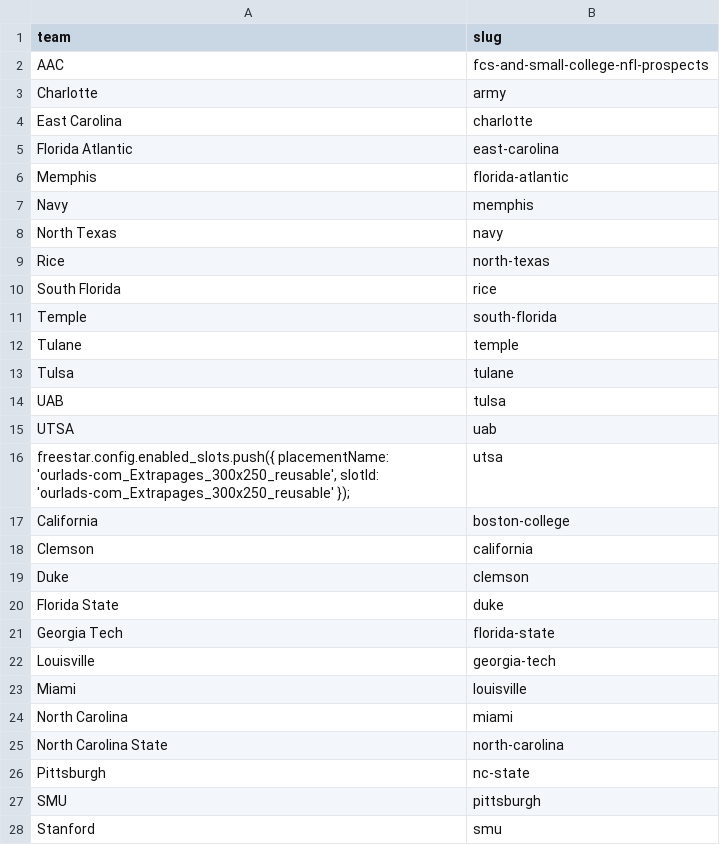
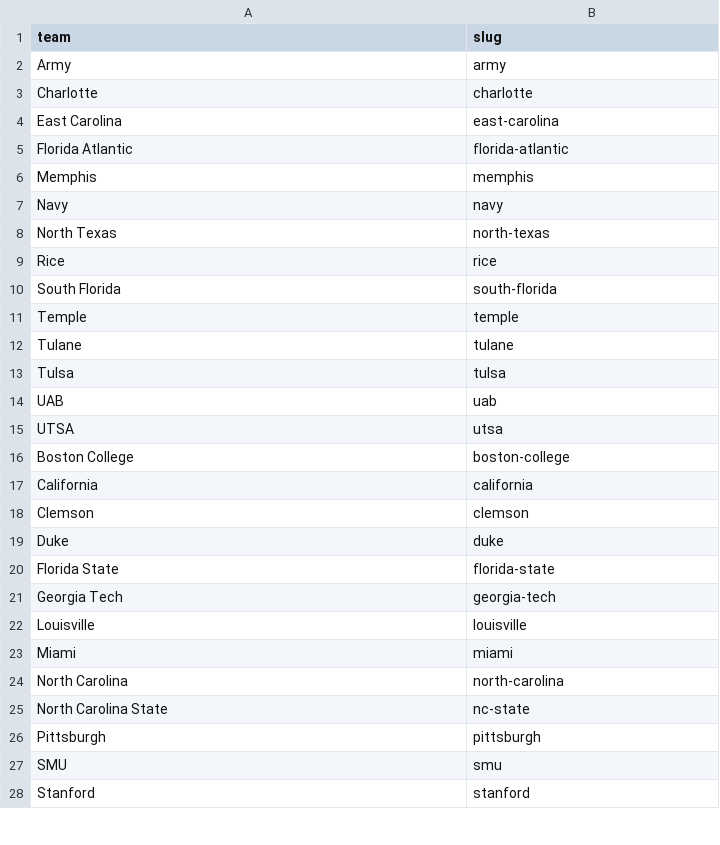
Before and after one commit to trashduty/injury, a CSV file: depth_chart.csv, drawn as a sheet; only a part is shown; the diff covers the shown part only.

```diff
--- a/depth_chart.csv
+++ b/depth_chart.csv
@@ -1,28 +1,28 @@
 team,slug
-AAC,fcs-and-small-college-nfl-prospects
-Charlotte,army
-East Carolina,charlotte
-Florida Atlantic,east-carolina
-Memphis,florida-atlantic
-Navy,memphis
-North Texas,navy
-Rice,north-texas
-South Florida,rice
-Temple,south-florida
-Tulane,temple
-Tulsa,tulane
-UAB,tulsa
-UTSA,uab
-"freestar.config.enabled_slots.push({ placementName: 'ourlads-com_Extrapages_300x250_reusable', slotId: 'ourlads-com_Extrapages_300x250_reusable' });",utsa
-California,boston-college
-Clemson,california
-Duke,clemson
-Florida State,duke
-Georgia Tech,florida-state
-Louisville,georgia-tech
-Miami,louisville
-North Carolina,miami
-North Carolina State,north-carolina
-Pittsburgh,nc-state
-SMU,pittsburgh
-Stanford,smu
+Army,army
+Charlotte,charlotte
+East Carolina,east-carolina
+Florida Atlantic,florida-atlantic
+Memphis,memphis
+Navy,navy
+North Texas,north-texas
+Rice,rice
+South Florida,south-florida
+Temple,temple
+Tulane,tulane
+Tulsa,tulsa
+UAB,uab
+UTSA,utsa
+Boston College,boston-college
+California,california
+Clemson,clemson
+Duke,duke
+Florida State,florida-state
+Georgia Tech,georgia-tech
+Louisville,louisville
+Miami,miami
+North Carolina,north-carolina
+North Carolina State,nc-state
+Pittsburgh,pittsburgh
+SMU,smu
+Stanford,stanford
```
Also changed, not shown: 9 added rows, 10 removed rows and 100 edited cells elsewhere in this file, 2 other files.
